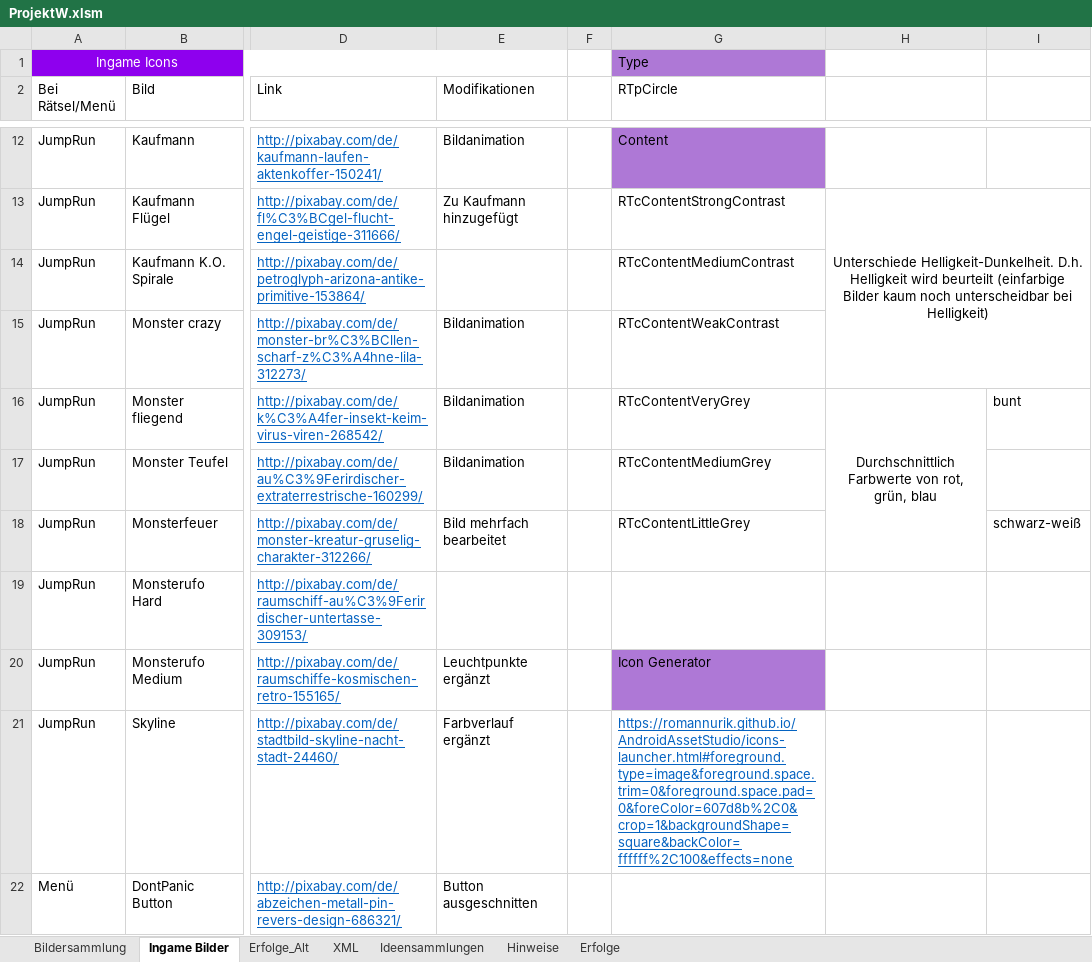
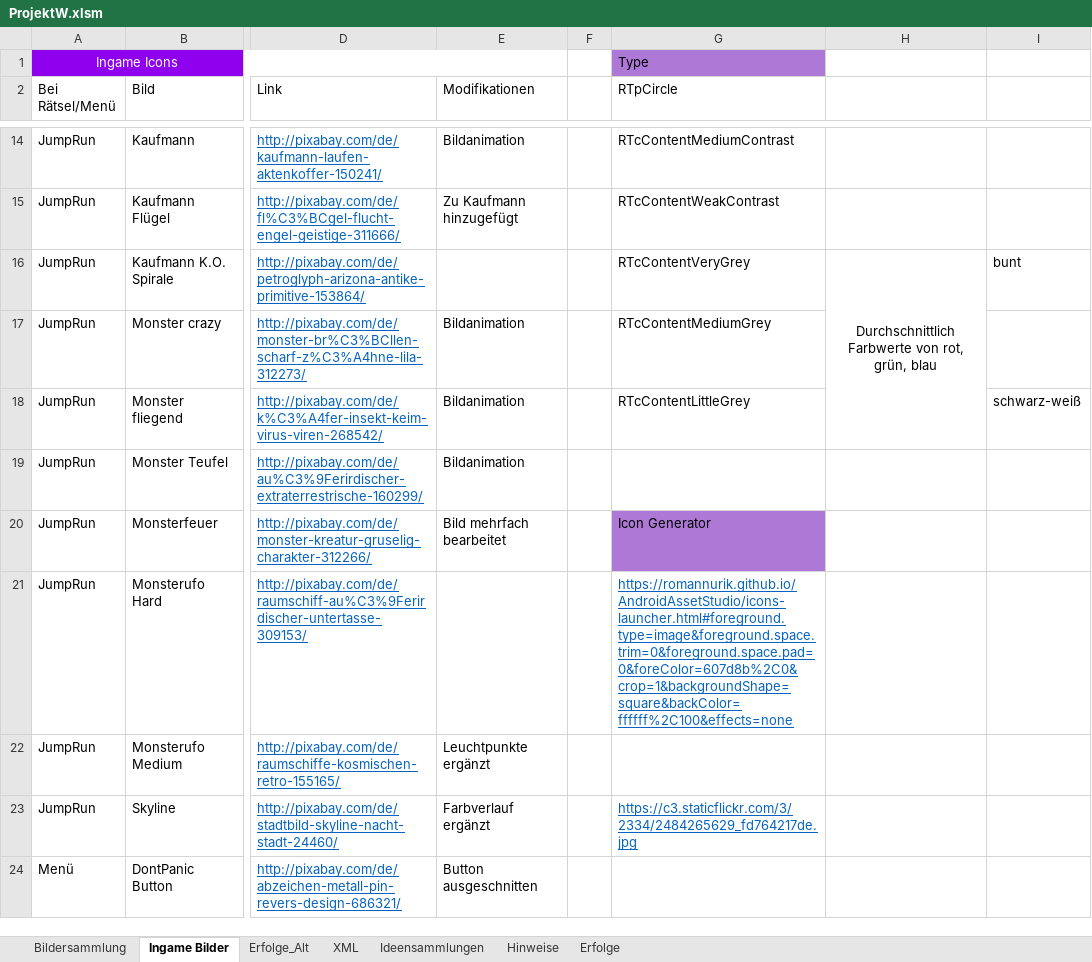
Before and after one commit to DanDits/WhatsThat, an Excel workbook: app/ProjektW.xlsm, sheet Ingame Bilder, drawn as a sheet; only a part is shown, gaps mark what is left out; values as stored, in another font and other column widths than the file's, no borders; table styles not drawn; removed rows and columns are numbered as before the commit, all else as after; the diff covers the shown part only; the diff names each change by its address in the sheet, - before the commit and + after, or states it on an @@ line.

Commit message:
Icons

```diff
--- a/app/ProjektW.xlsm (sheet Ingame Bilder)
+++ b/app/ProjektW.xlsm (sheet Ingame Bilder)
-G14 (RTpCircle): Content
+G14 (RTpCircle): RTcContentMediumContrast
-G14 fill: #AE78D6
+G14 fill: none
-G15 (RTpCircle): RTcContentStrongContrast
+G15 (RTpCircle): RTcContentWeakContrast
-H15: Unterschiede Helligkeit-Dunkelheit. D.h. Helligkeit wird beurteilt (einfarbige Bilder kaum noch unterscheidbar bei Helligkeit)
+H15: (empty)
-H13:I15 merged
-G16 (RTpCircle): RTcContentMediumContrast
+G16 (RTpCircle): RTcContentVeryGrey
-H16: (empty)
+H16: Durchschnittlich Farbwerte von rot, grün, blau
+H16:H18 merged
-I16: (empty)
+I16: bunt
-G17 (RTpCircle): RTcContentWeakContrast
+G17 (RTpCircle): RTcContentMediumGrey
-G18 (RTpCircle): RTcContentVeryGrey
+G18 (RTpCircle): RTcContentLittleGrey
-H18: Durchschnittlich Farbwerte von rot, grün, blau
+H18: (empty)
-H16:H18 merged
-I18: bunt
+I18: schwarz-weiß
-G19 (RTpCircle): RTcContentMediumGrey
+G19 (RTpCircle): (empty)
-G20 (RTpCircle): RTcContentLittleGrey
+G20 (RTpCircle): Icon Generator
-G20 fill: none
+G20 fill: #AE78D6
-I20: schwarz-weiß
+I20: (empty)
-G21 (RTpCircle): (empty)
+G21 (RTpCircle): https://romannurik.github.io/AndroidAssetStudio/icons-launcher.html#foreground.type=image&foreground.space.trim=0&foreground.space.pad=0&foreColor=607d8b%2C0&crop=1&backgroundShape=square&backColor=ffffff%2C100&effects=none
-G22 (RTpCircle): Icon Generator
+G22 (RTpCircle): (empty)
-G22 fill: #AE78D6
+G22 fill: none
-G23 (RTpCircle): https://romannurik.github.io/AndroidAssetStudio/icons-launcher.html#foreground.type=image&foreground.space.trim=0&foreground.space.pad=0&foreColor=607d8b%2C0&crop=1&backgroundShape=square&backColor=ffffff%2C100&effects=none
+G23 (RTpCircle): https://c3.staticflickr.com/3/2334/2484265629_fd764217de.jpg
```
Also changed, not shown: 3 added rows, 2 removed rows, 6 moved rows, 20 edited cells, cell formats and merged cells elsewhere in this sheet, sheet Hinweise, charts or pictures, 2 other files.
